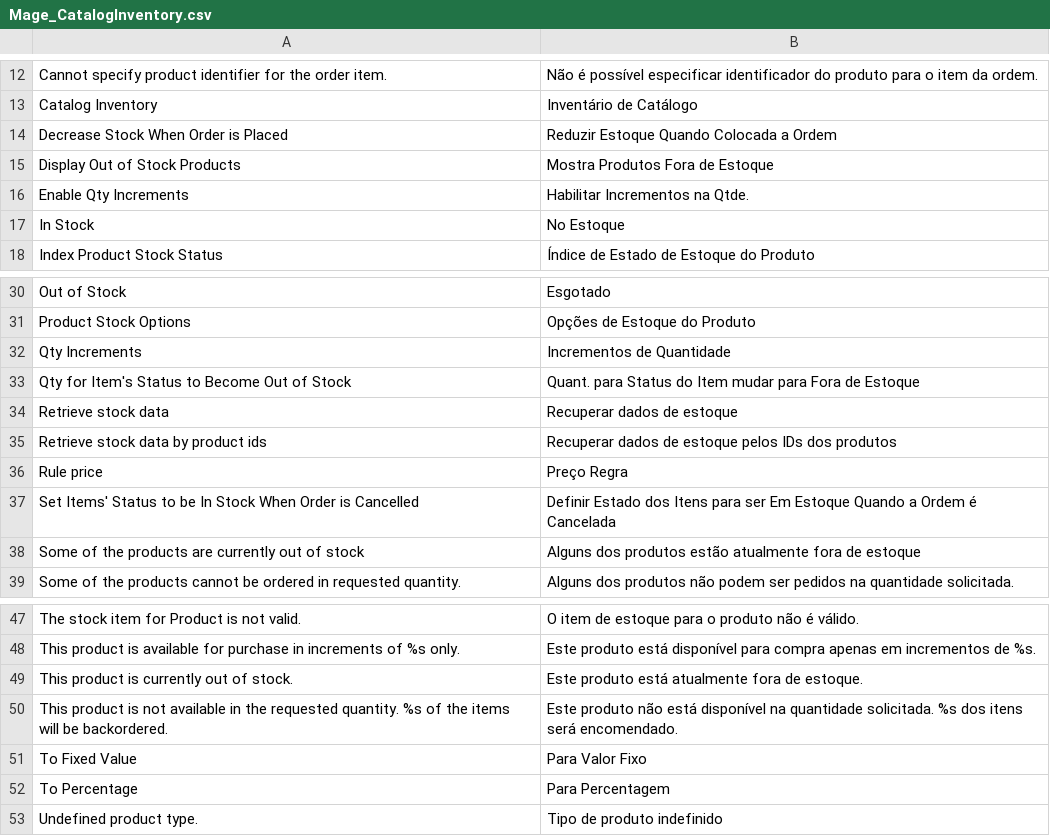
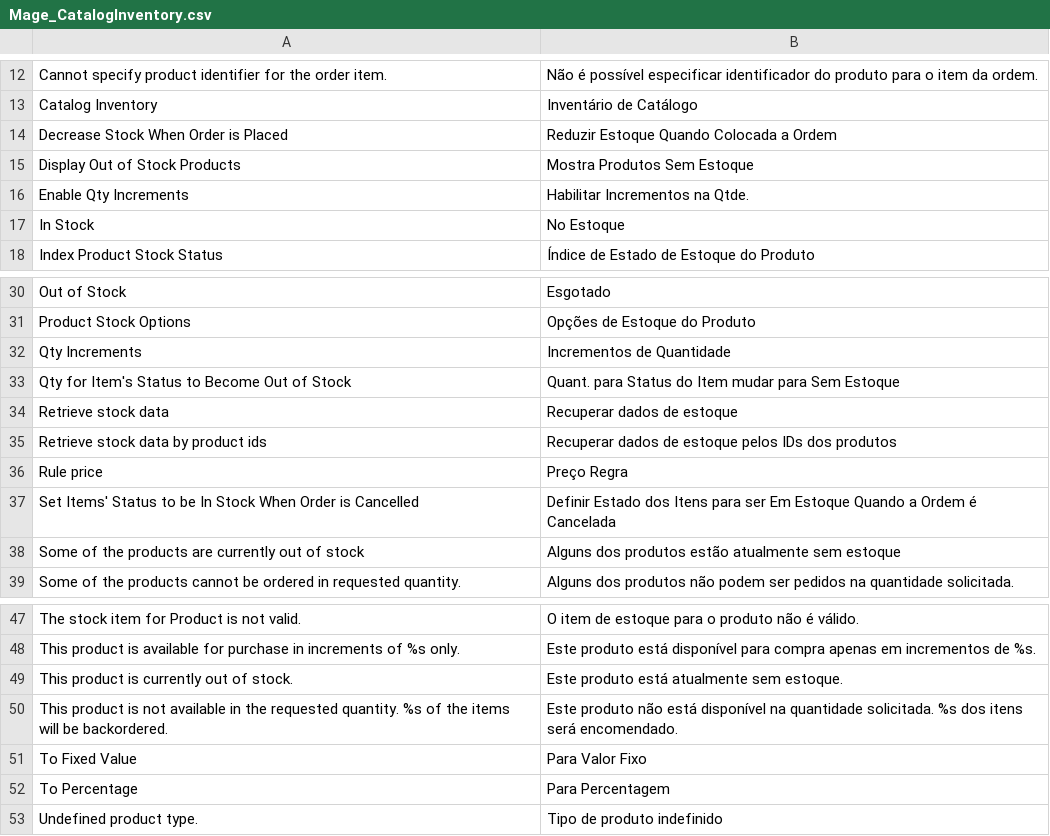
Before and after one commit to pablobender/magento-pt_BR-lang-pack, a CSV file: app/locale/pt_BR/Mage_CatalogInventory.csv, drawn as a sheet; only a part is shown, gaps mark what is left out.

Commit message:
Tradução de "Out of Stock" > "Sem Estoque"

```diff
--- a/app/locale/pt_BR/Mage_CatalogInventory.csv
+++ b/app/locale/pt_BR/Mage_CatalogInventory.csv
@@ -14,3 +14,3 @@
 "Decrease Stock When Order is Placed","Reduzir Estoque Quando Colocada a Ordem"
-"Display Out of Stock Products","Mostra Produtos Fora de Estoque"
+"Display Out of Stock Products","Mostra Produtos Sem Estoque"
 "Enable Qty Increments","Habilitar Incrementos na Qtde."
@@ -32,3 +32,3 @@
 "Qty Increments","Incrementos de Quantidade"
-"Qty for Item's Status to Become Out of Stock","Quant. para Status do Item mudar para Fora de Estoque"
+"Qty for Item's Status to Become Out of Stock","Quant. para Status do Item mudar para Sem Estoque"
 "Retrieve stock data","Recuperar dados de estoque"
@@ -37,3 +37,3 @@
 "Set Items' Status to be In Stock When Order is Cancelled","Definir Estado dos Itens para ser Em Estoque Quando a Ordem é Cancelada"
-"Some of the products are currently out of stock","Alguns dos produtos estão atualmente fora de estoque"
+"Some of the products are currently out of stock","Alguns dos produtos estão atualmente sem estoque"
 "Some of the products cannot be ordered in requested quantity.","Alguns dos produtos não podem ser pedidos na quantidade solicitada."
@@ -48,3 +48,3 @@
 "This product is available for purchase in increments of %s only.","Este produto está disponível para compra apenas em incrementos de %s."
-"This product is currently out of stock.","Este produto está atualmente fora de estoque."
+"This product is currently out of stock.","Este produto está atualmente sem estoque."
 "This product is not available in the requested quantity. %s of the items will be backordered.","Este produto não está disponível na quantidade solicitada. %s dos itens será encomendado."
```
Also changed, not shown: app/locale/pt_BR/Mage_Adminhtml.csv, app/locale/pt_BR/Mage_Catalog.csv, 3 other files.
